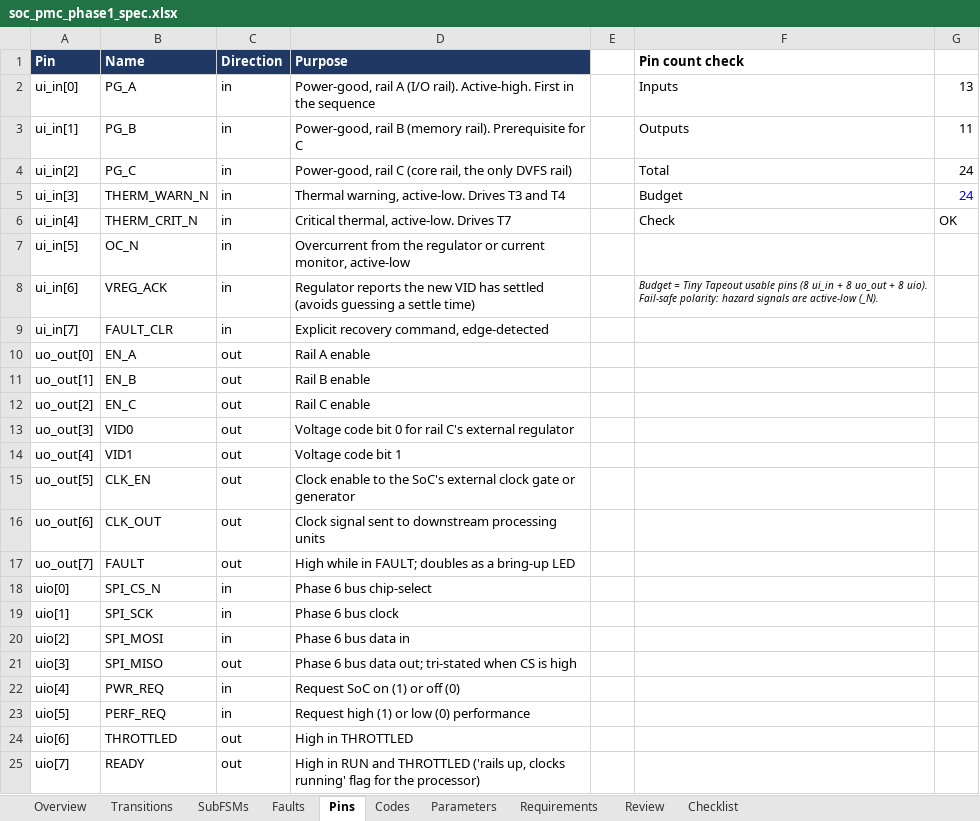
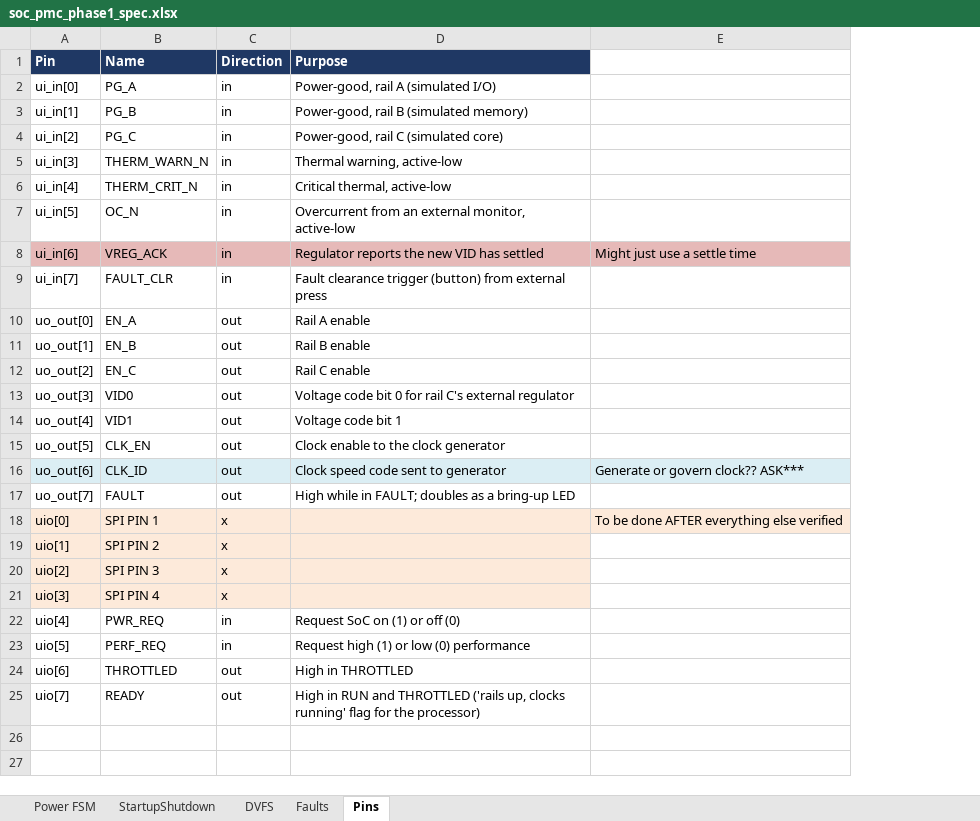
Before and after one commit to liamfitzhenry/ttsky-soc-pmc, an Excel workbook: docs/soc_pmc_phase1_spec.xlsx, sheet Pins, drawn as a sheet; values as stored, in another font and other column widths than the file's, no borders; charts and pictures not drawn; removed rows and columns are numbered as before the commit, all else as after; the diff names each change by its address in the sheet, - before the commit and + after, or states it on an @@ line.

```diff
--- a/docs/soc_pmc_phase1_spec.xlsx (sheet Pins)
+++ b/docs/soc_pmc_phase1_spec.xlsx (sheet Pins)
-sheet tab: Transitions
+sheet tab: Power FSM
-sheet tab: SubFSMs
+sheet tab: StartupShutdown
-sheet tab: Overview
-sheet tab: Codes
-sheet tab: Parameters
-sheet tab: Requirements
-sheet tab: Review
-sheet tab: Checklist
+sheet tab: DVFS
-column E, empty
-column F (Pin count check), rows 2-8: Inputs | Outputs | Total | Budget | Check |  | Budget = Tiny Tapeout usable pins (8 ui_in + 8 uo_out + 8 uio). Fail-safe polarity: hazard signals are active-low (_N).
-column G, rows 2-6: 13 | 11 | 24 | 24 | OK
+column E, rows 8-18: Might just use a settle time |  |  |  |  |  |  |  | Generate or govern clock?? ASK*** |  | To be done AFTER everything else verified
-D2 (Purpose): …rail A (I/O rail). Active-high. First in the sequence
+D2 (Purpose): …rail A (simulated I/O)
-D3 (Purpose): Power-good, rail B (memory rail). Prerequisite for C
+D3 (Purpose): Power-good, rail B (simulated memory)
-D4 (Purpose): Power-good, rail C (core rail, the only DVFS rail)
+D4 (Purpose): Power-good, rail C (simulated core)
-D5 (Purpose): Thermal warning, active-low. Drives T3 and T4
+D5 (Purpose): Thermal warning, active-low
-D6 (Purpose): Critical thermal, active-low. Drives T7
+D6 (Purpose): Critical thermal, active-low
-D7 (Purpose): Overcurrent from the regulator or current monitor, active-low
+D7 (Purpose): Overcurrent from an external monitor, active-low
-A8:D8 fill: none
+A8:D8 fill: #E6B9B8
-D8 (Purpose): …has settled (avoids guessing a settle time)
+D8 (Purpose): …has settled
-D9 (Purpose): Explicit recovery command, edge-detected
+D9 (Purpose): Fault clearance trigger (button) from external press
-D15 (Purpose): …to the SoC's external clock gate or generator
+D15 (Purpose): …to the clock generator
-A16:D16 fill: none
+A16:D16 fill: #DBEEF4
-B16 (Name): CLK_OUT
+B16 (Name): CLK_ID
-D16 (Purpose): Clock signal sent to downstream processing units
+D16 (Purpose): Clock speed code sent to generator
-A18:D21 fill: none
+A18:D21 fill: #FDEADA
-B18 (Name): SPI_CS_N
+B18 (Name): SPI PIN 1
-C18:C20 (Direction): in
+C18:C20 (Direction): x
-D18 (Purpose): Phase 6 bus chip-select
+D18 (Purpose): (empty)
-B19 (Name): SPI_SCK
+B19 (Name): SPI PIN 2
-D19 (Purpose): Phase 6 bus clock
+D19 (Purpose): (empty)
-B20 (Name): SPI_MOSI
+B20 (Name): SPI PIN 3
-D20 (Purpose): Phase 6 bus data in
+D20 (Purpose): (empty)
-B21 (Name): SPI_MISO
+B21 (Name): SPI PIN 4
-C21 (Direction): out
+C21 (Direction): x
-D21 (Purpose): Phase 6 bus data out; tri-stated when CS is high
+D21 (Purpose): (empty)
```
Also changed, not shown: sheet StartupShutdown, sheet Faults, charts or pictures, 2 other files.
